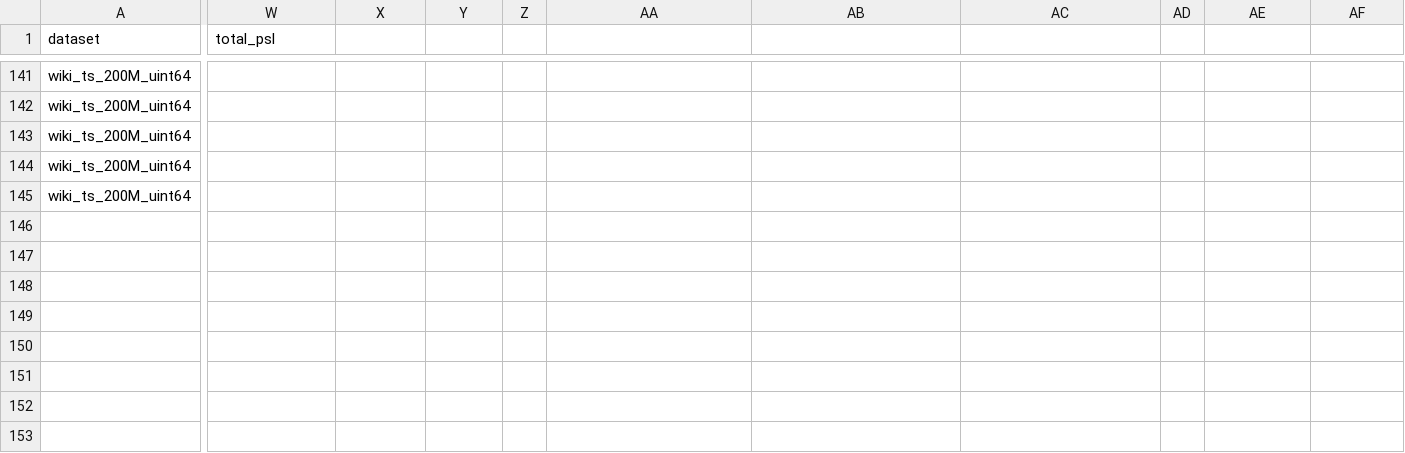
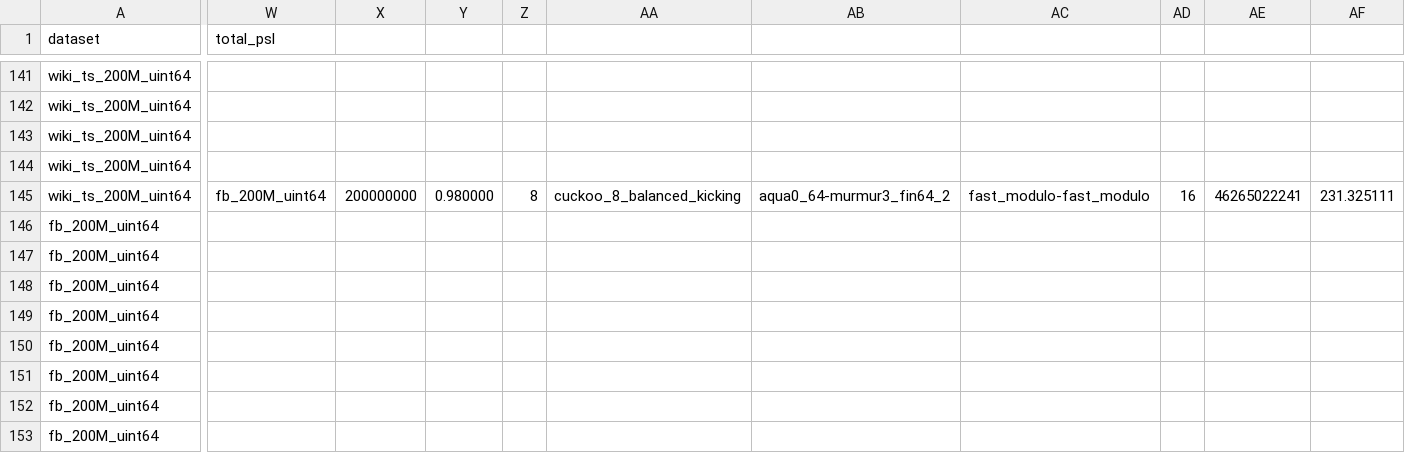
Before and after one commit to DominikHorn/hashing-old-archive, a CSV file: results/hashtable_hash/hashtable_hash-g++.csv, drawn as a sheet; only a part is shown, gaps mark what is left out; rows hold the shown columns only; the diff covers the shown part only; the diff names each change by its address in the sheet, - before the commit and + after, or states it on an @@ line.

Commit message:
wip add more mcgraw hashtable_hash results

```diff
--- a/results/hashtable_hash/hashtable_hash-g++.csv
+++ b/results/hashtable_hash/hashtable_hash-g++.csv
-W145 (total_psl): (empty)
+W145 (total_psl): fb_200M_uint64
-X145: (empty)
+X145: 200000000
-Y145: (empty)
+Y145: 0.980000
-Z145: (empty)
+Z145: 8
-AA145: (empty)
+AA145: cuckoo_8_balanced_kicking
-AB145: (empty)
+AB145: aqua0_64-murmur3_fin64_2
-AC145: (empty)
+AC145: fast_modulo-fast_modulo
-AD145: (empty)
+AD145: 16
-AE145: (empty)
+AE145: 46265022241
-AF145: (empty)
+AF145: 231.325111
+row 146: fb_200M_uint64
+row 147: fb_200M_uint64
+row 148: fb_200M_uint64
+row 149: fb_200M_uint64
+row 150: fb_200M_uint64
+row 151: fb_200M_uint64
+row 152: fb_200M_uint64
+row 153: fb_200M_uint64
```
Also changed, not shown: 5 edited cells elsewhere in this file.
